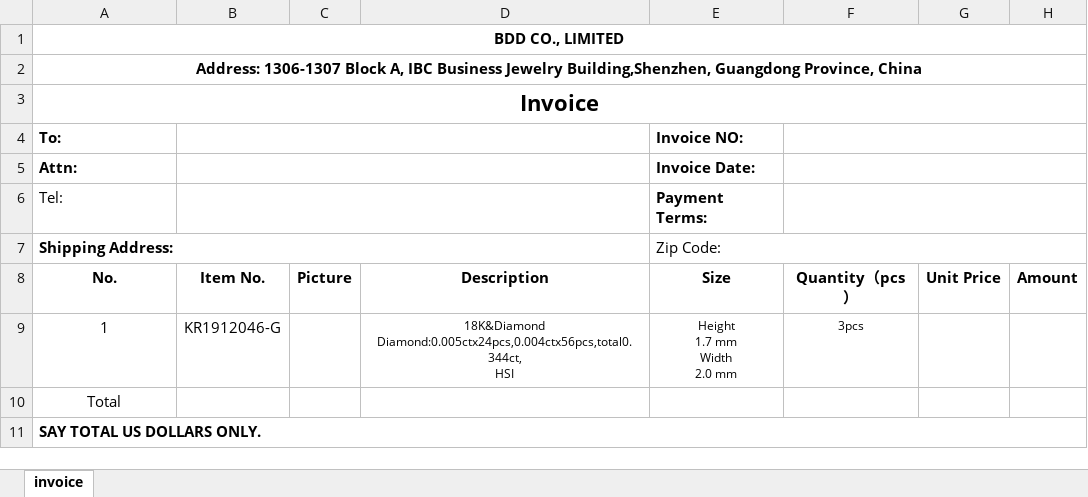
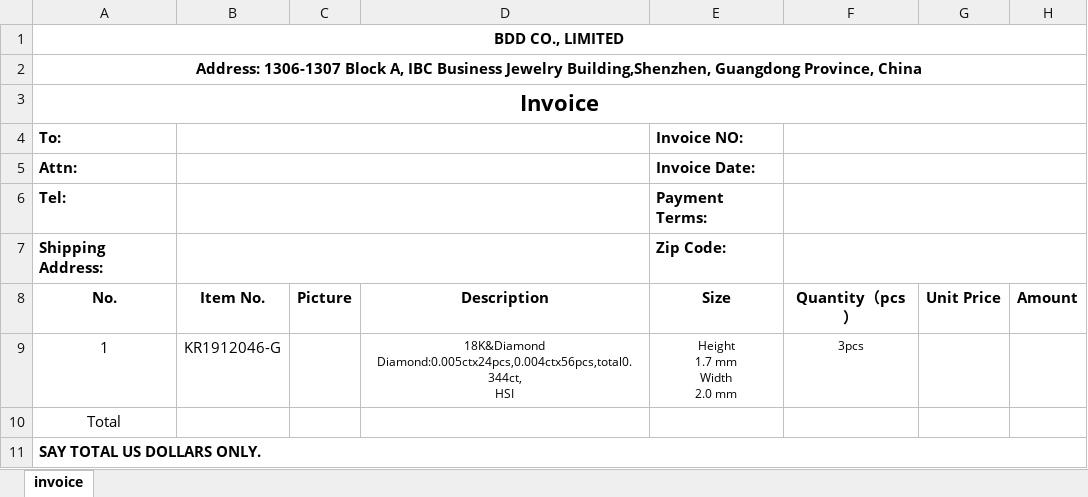
Before and after one commit to Donsilor/bdd, an Excel workbook: storage/backend/excels/order_invoice.xlsx, sheet invoice, drawn as a sheet; values as stored, in another font and other column widths than the file's, no borders; charts and pictures not drawn; the diff names each change by its address in the sheet, - before the commit and + after, or states it on an @@ line.

```diff
--- a/storage/backend/excels/order_invoice.xlsx (sheet invoice)
+++ b/storage/backend/excels/order_invoice.xlsx (sheet invoice)
-A6 bold: off
+A6 bold: on
-A7:D7 merged
+B7:D7 merged
-E7 bold: off
+E7 bold: on
-E7:H7 merged
+F7:H7 merged
```
Also changed, not shown: charts or pictures, 1 other file.
